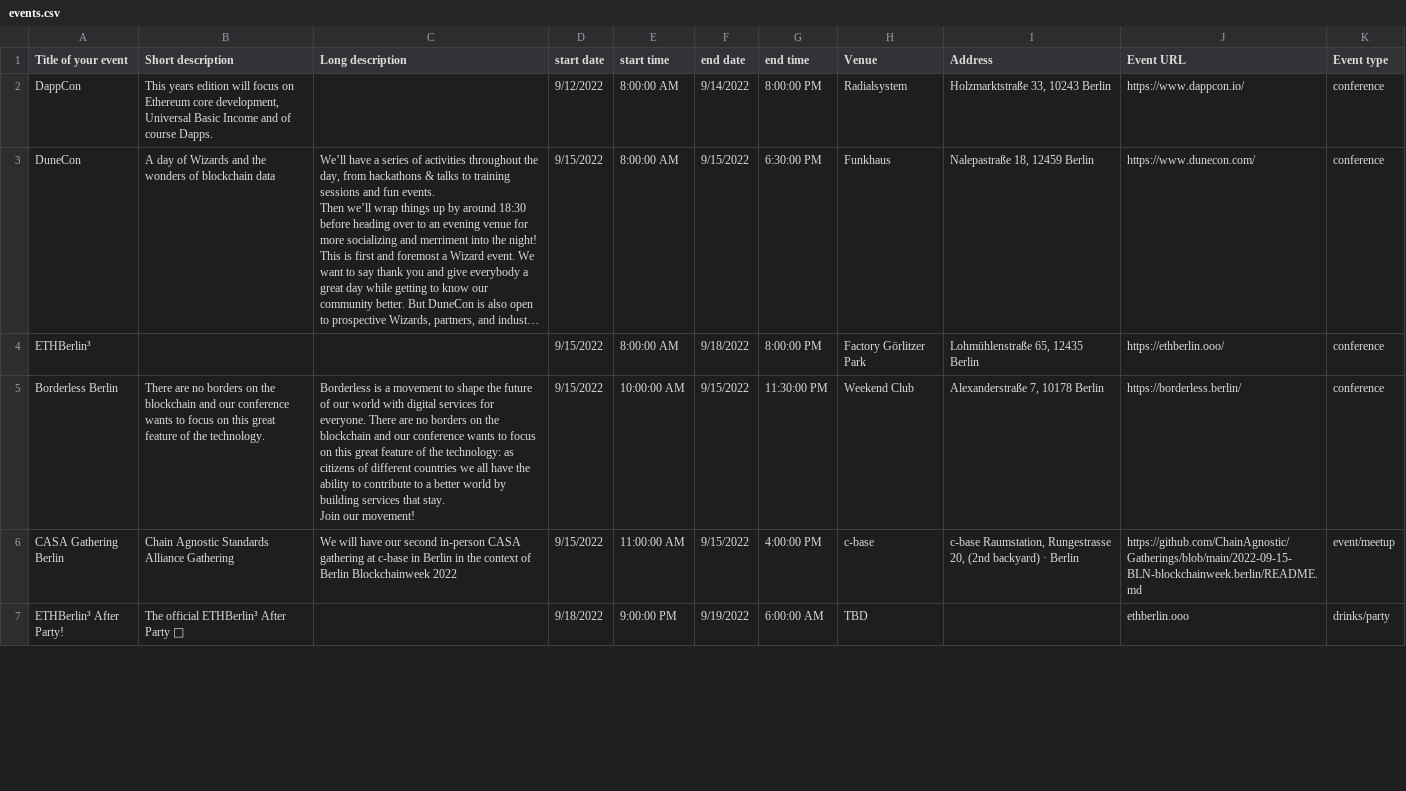
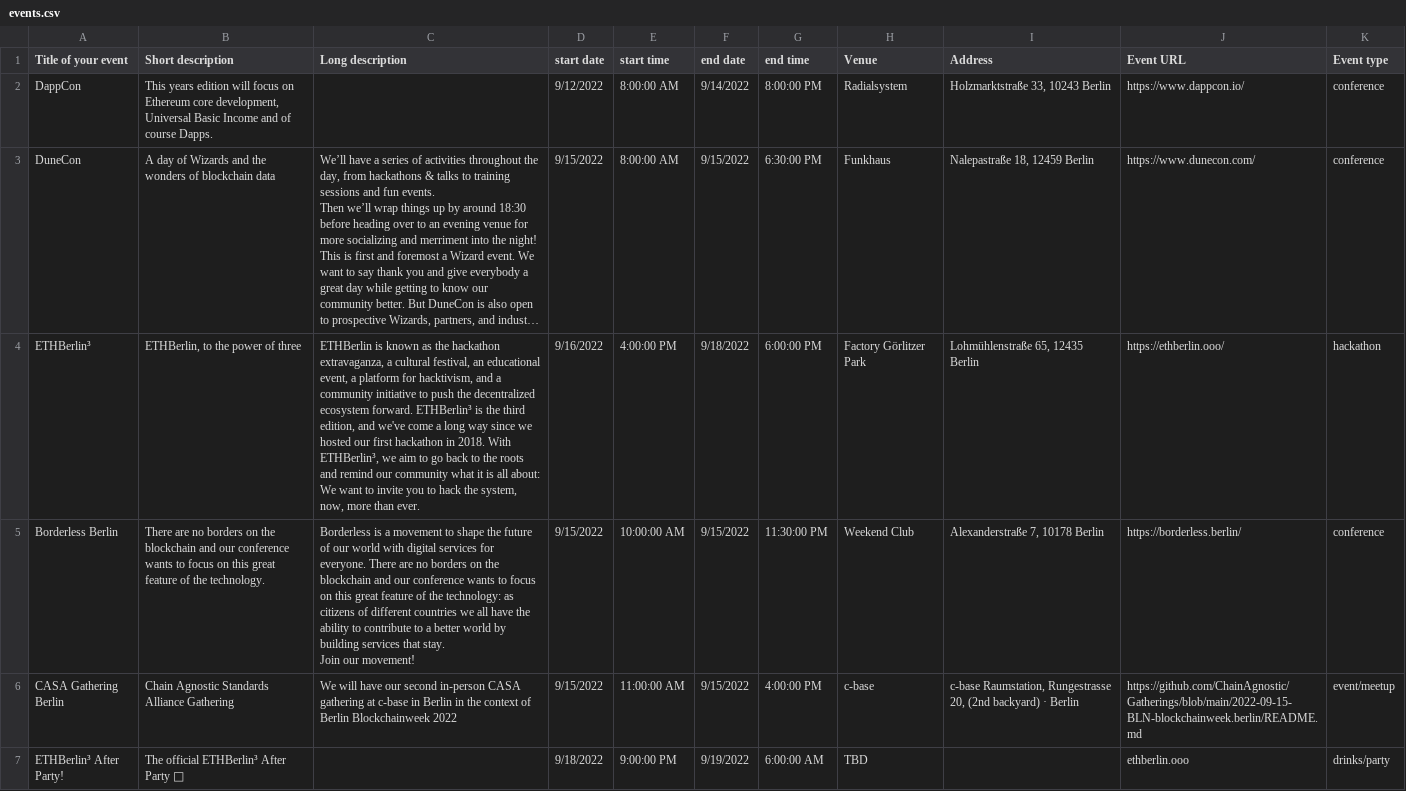
Before and after one commit to ligi/blockchainweek.berlin, a CSV file: events.csv, drawn as a sheet; only a part is shown; long unchanged cells end in …; the diff covers the shown part only; the diff names each change by its address in the sheet, - before the commit and + after, or states it on an @@ line.

Commit message:
Add files via upload

```diff
--- a/events.csv
+++ b/events.csv
-B4 (Short description): (empty)
+B4 (Short description): ETHBerlin, to the power of three
-C4 (Long description): (empty)
+C4 (Long description): ETHBerlin is known as the hackathon extravaganza, a cultural festival, an educational event, a platform for hacktivism, and a community initiative to push the decentralized ecosystem forward. ETHBerlin³ is the third edition, and we've come a long way since we hosted our first hackathon in 2018. With ETHBerlin³, we aim to go back to the roots and remind our community what it is all about: We want to invite you to hack the system, now, more than ever.
-D4 (start date): 9/15/2022
+D4 (start date): 9/16/2022
-E4 (start time): 8:00:00 AM
+E4 (start time): 4:00:00 PM
-G4 (end time): 8:00:00 PM
+G4 (end time): 6:00:00 PM
-K4 (Event type): conference
+K4 (Event type): hackathon
```
Also changed, not shown: 1 added row elsewhere in this file.
